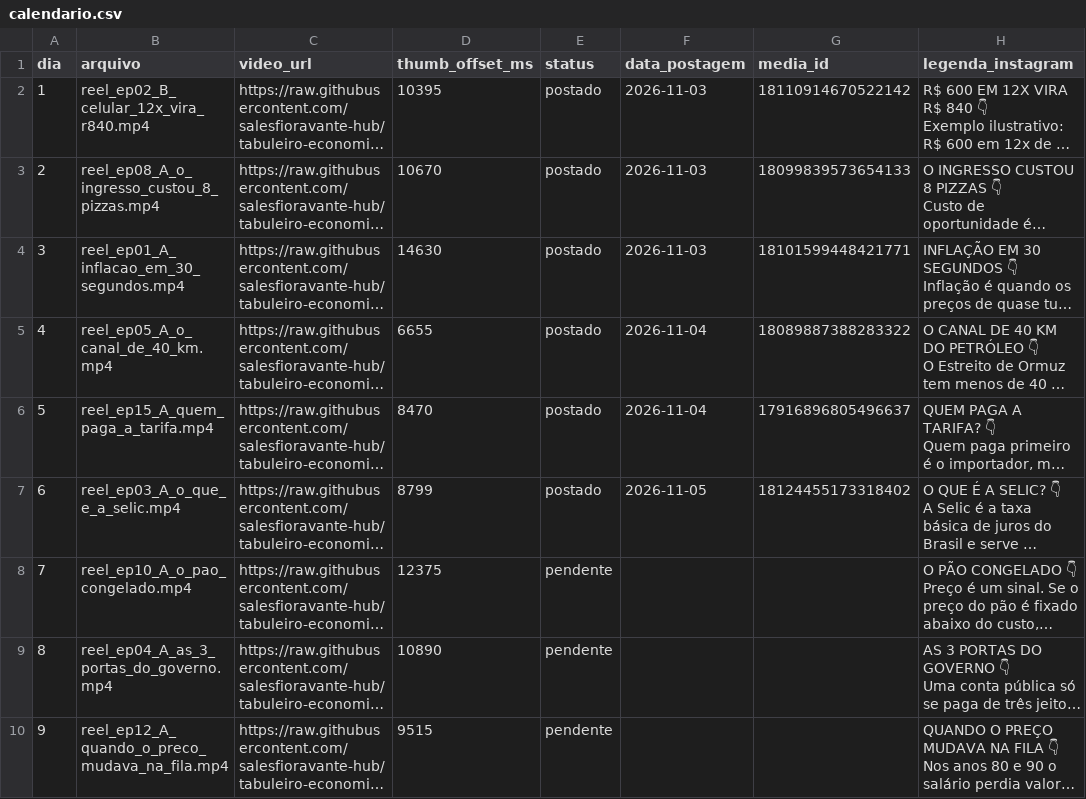
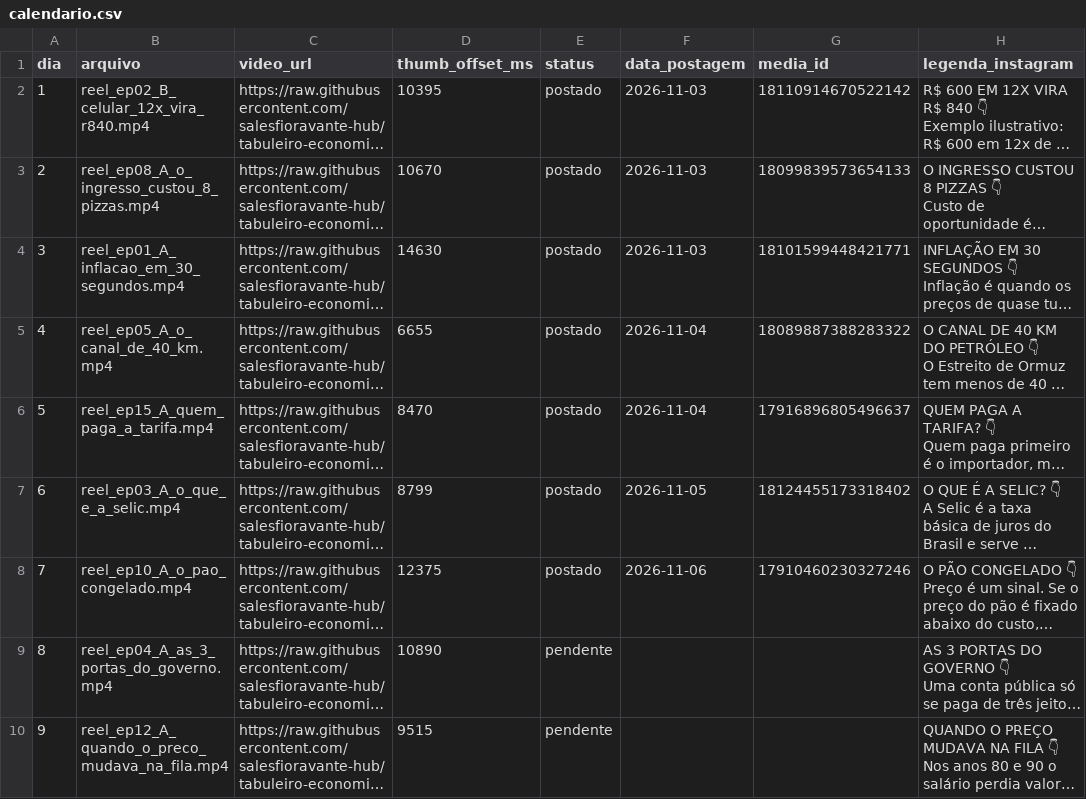
Before and after one commit to salesfioravante-hub/tabuleiro-economico-reels, a CSV file: calendario.csv, drawn as a sheet; only a part is shown; long unchanged cells end in …; the diff names each change by its address in the sheet, - before the commit and + after, or states it on an @@ line.

```diff
--- a/calendario.csv
+++ b/calendario.csv
-E8 (status): pendente
+E8 (status): postado
-F8 (data_postagem): (empty)
+F8 (data_postagem): 2026-11-06
-G8 (media_id): (empty)
+G8 (media_id): 17910460230327246
```
